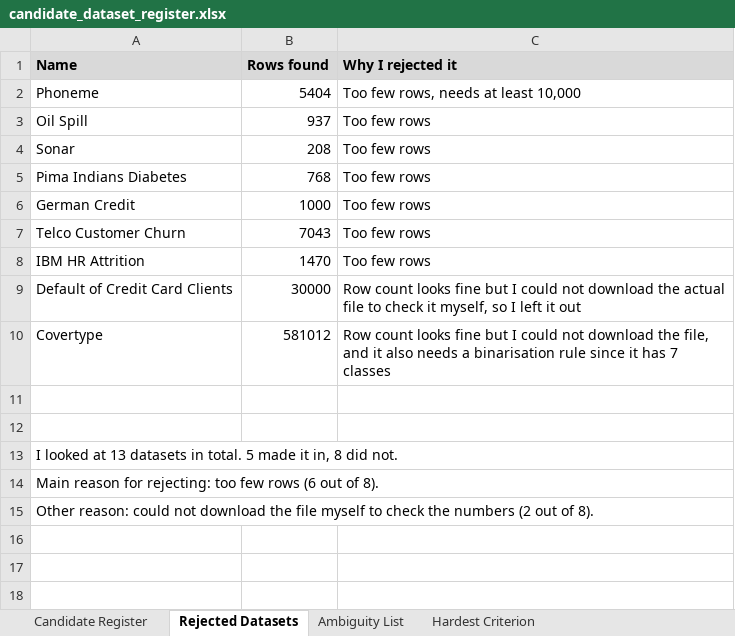
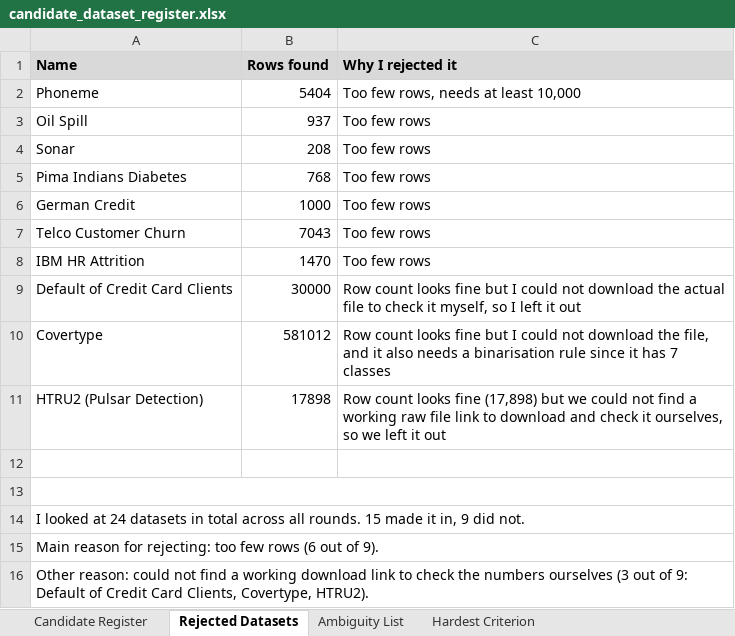
Before and after one commit to ibrahgraphix/csit332_project_group1, an Excel workbook: docs/candidate_dataset_register.xlsx, sheet Rejected Datasets, drawn as a sheet; values as stored, in another font and other column widths than the file's, no borders; removed rows and columns are numbered as before the commit, all else as after; the diff names each change by its address in the sheet, - before the commit and + after, or states it on an @@ line.

```diff
--- a/docs/candidate_dataset_register.xlsx (sheet Rejected Datasets)
+++ b/docs/candidate_dataset_register.xlsx (sheet Rejected Datasets)
+row 11: HTRU2 (Pulsar Detection) | 17898 | Row count looks fine (17,898) but we could not find a working raw file link to download and check it ourselves, so we left it out
+A13:C13 merged
-A14 (Name): …looked at 13 datasets in total. 5 made it in, 8 did not.
+A14 (Name): …looked at 24 datasets in total across all rounds. 15 made it in, 9 did not.
-A15 (Name): …out of 8).
+A15 (Name): …out of 9).
-A16 (Name): …could not download the file myself to check the numbers (2 out of 8).
+A16 (Name): …could not find a working download link to check the numbers ourselves (3 out of 9: Default of Credit Card Clients, Covertype, HTRU2).
-A15:C15 merged
```
Also changed, not shown: sheet Candidate Register, sheet Ambiguity List.
